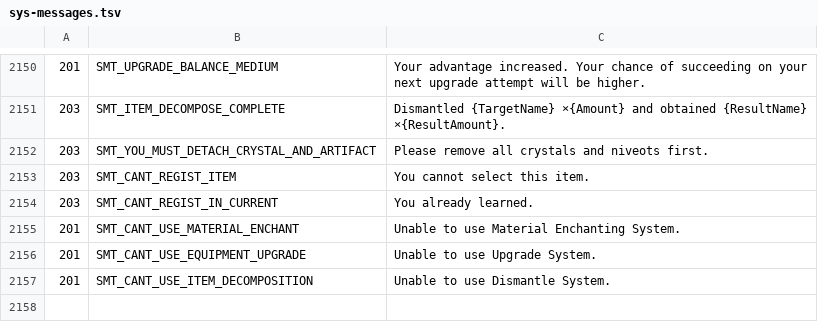
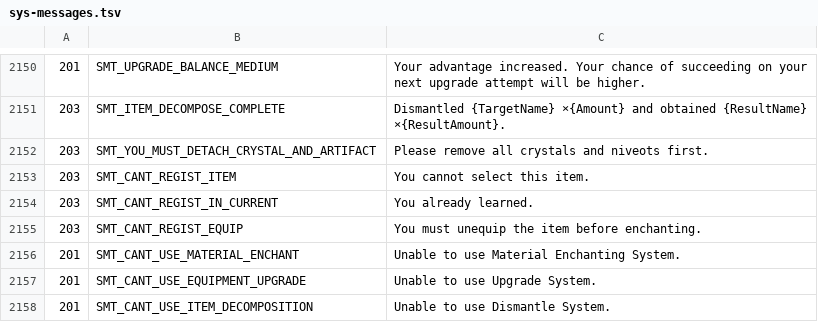
Before and after one commit to foglio1024/tera-custom-cooldowns, a TSV file: TCC.Core/resources/data/sys-messages.tsv, drawn as a sheet; only a part is shown, gaps mark what is left out.

```diff
--- a/TCC.Core/resources/data/sys-messages.tsv
+++ b/TCC.Core/resources/data/sys-messages.tsv
@@ -2154,2 +2154,3 @@
 203	SMT_CANT_REGIST_IN_CURRENT	You already learned.
+203	SMT_CANT_REGIST_EQUIP	You must unequip the item before enchanting.
 201	SMT_CANT_USE_MATERIAL_ENCHANT	Unable to use Material Enchanting System.
```
Also changed, not shown: TCC.Core/resources/data/achievements.tsv, 31 other files.
